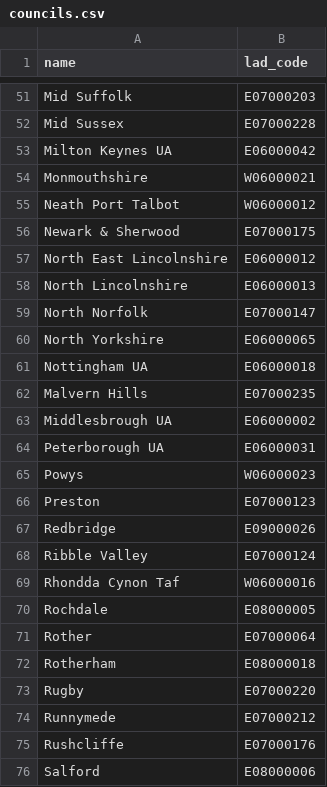
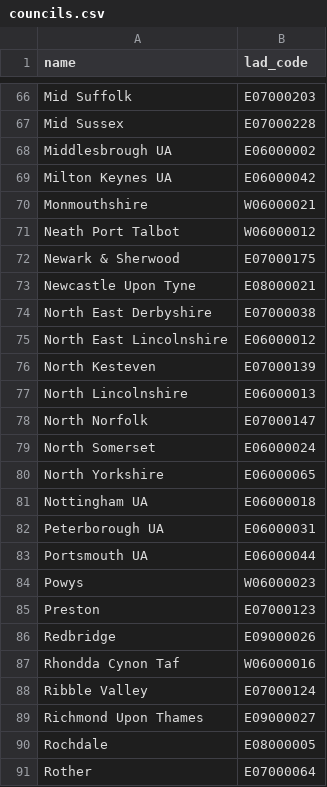
Before and after one commit to ONSdigital/aws-uploader, a CSV file: councils.csv, drawn as a sheet; only a part is shown, gaps mark what is left out; the shorter side is filled out with more unchanged rows; the diff covers the shown part only.

Commit message:
feat: onboard Councils - March take on
refs: ISC-703

```diff
--- a/councils.csv
+++ b/councils.csv
@@ -52,2 +67,3 @@
 "Mid Sussex","E07000228"
+"Middlesbrough UA","E06000002"
 "Milton Keynes UA","E06000042"
@@ -56,10 +72,13 @@
 "Newark & Sherwood","E07000175"
+"Newcastle Upon Tyne","E08000021"
+"North East Derbyshire","E07000038"
 "North East Lincolnshire","E06000012"
+"North Kesteven","E07000139"
 "North Lincolnshire","E06000013"
 "North Norfolk","E07000147"
+"North Somerset","E06000024"
 "North Yorkshire","E06000065"
 "Nottingham UA","E06000018"
-"Malvern Hills","E07000235"
-"Middlesbrough UA","E06000002"
 "Peterborough UA","E06000031"
+"Portsmouth UA","E06000044"
 "Powys","W06000023"
@@ -67,4 +86,5 @@
 "Redbridge","E09000026"
+"Rhondda Cynon Taf","W06000016"
 "Ribble Valley","E07000124"
-"Rhondda Cynon Taf","W06000016"
+"Richmond Upon Thames","E09000027"
 "Rochdale","E08000005"
```
Also changed, not shown: 25 added rows and 2 moved rows elsewhere in this file.
